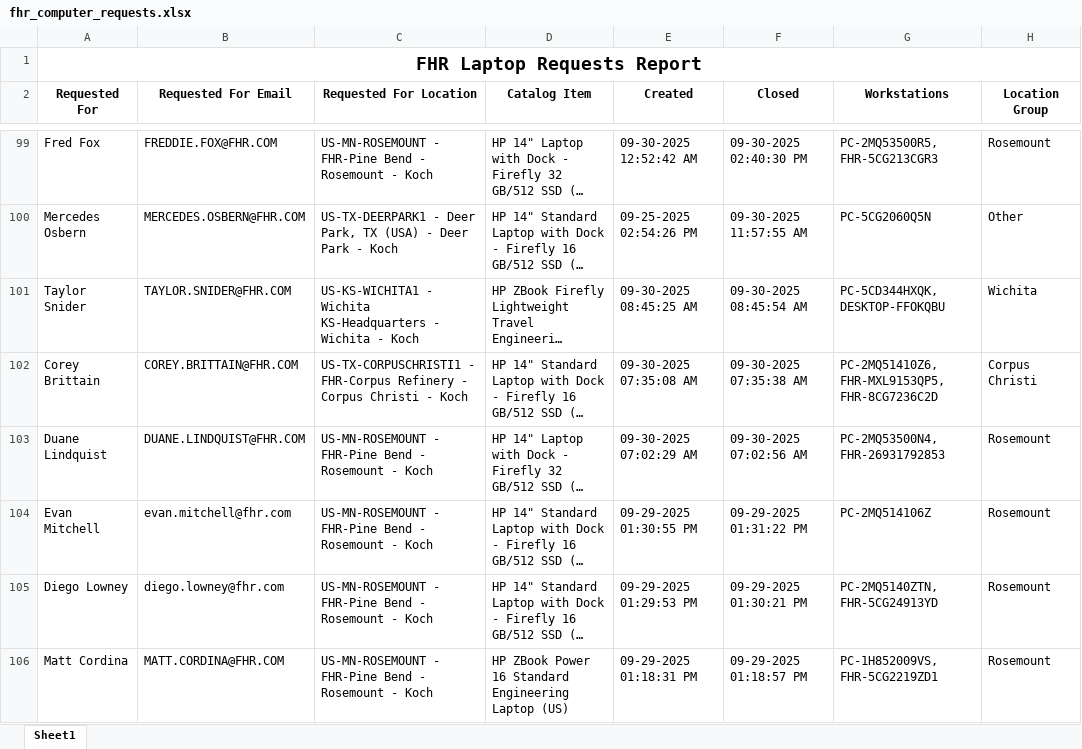
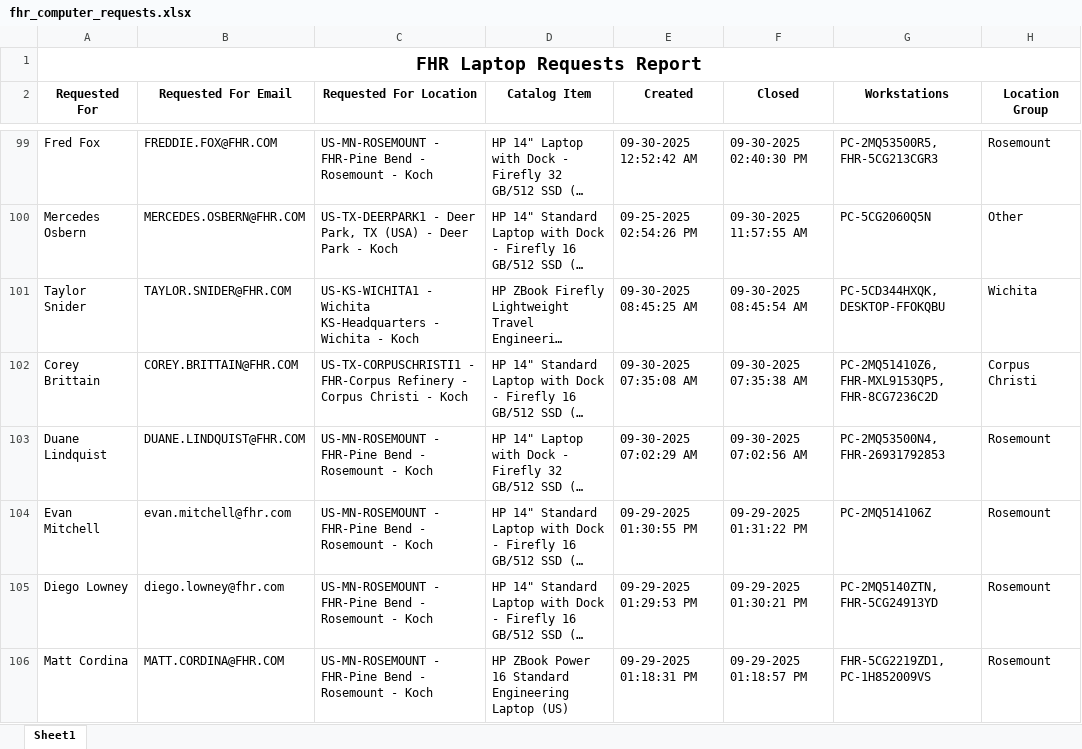
Before and after one commit to ellis-massey-FHR/fhr-device-audit, an Excel workbook: output/fhr_computer_requests.xlsx, sheet Sheet1, drawn as a sheet; only a part is shown, gaps mark what is left out; long unchanged cells end in …; values as stored, in another font and other column widths than the file's, no borders; charts and pictures not drawn; the diff covers the shown part only; the diff names each change by its address in the sheet, - before the commit and + after, or states it on an @@ line.

```diff
--- a/output/fhr_computer_requests.xlsx (sheet Sheet1)
+++ b/output/fhr_computer_requests.xlsx (sheet Sheet1)
-G106 (Workstations): PC-1H852009VS, FHR-5CG2219ZD1
+G106 (Workstations): FHR-5CG2219ZD1, PC-1H852009VS
```
Also changed, not shown: 17 edited cells elsewhere in this sheet.
